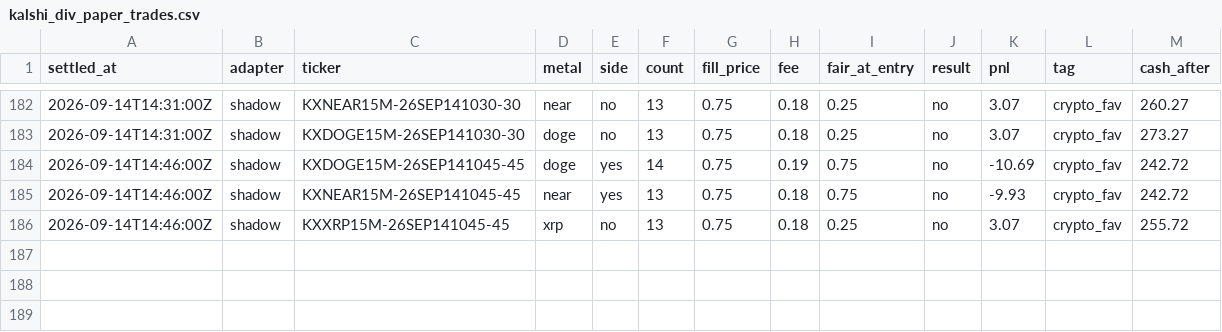
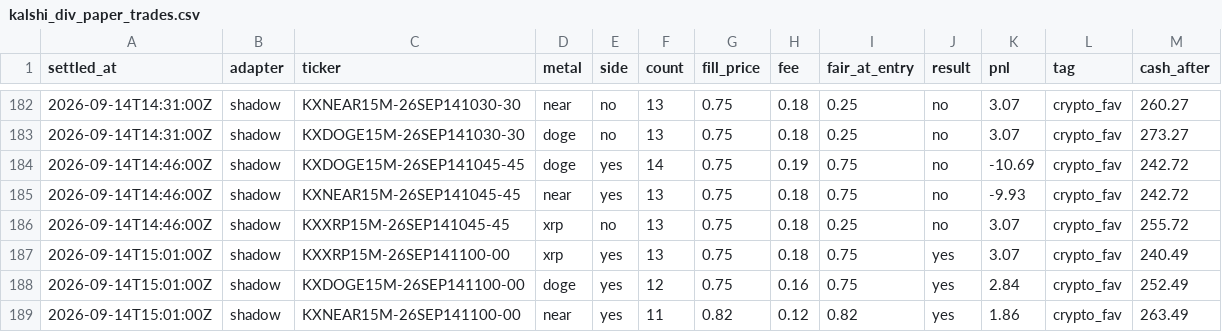
Before and after one commit to vinilpolepalli/quantfirm, a CSV file: state/kalshi_div_paper_trades.csv, drawn as a sheet; only a part is shown, gaps mark what is left out; the diff names each change by its address in the sheet, - before the commit and + after, or states it on an @@ line.

```diff
--- a/state/kalshi_div_paper_trades.csv
+++ b/state/kalshi_div_paper_trades.csv
+row 187: 2026-09-14T15:01:00Z | shadow | KXXRP15M-26SEP141100-00 | xrp | yes | 13 | 0.75 | 0.18 | 0.75 | yes | 3.07 | crypto_fav | 240.49
+row 188: 2026-09-14T15:01:00Z | shadow | KXDOGE15M-26SEP141100-00 | doge | yes | 12 | 0.75 | 0.16 | 0.75 | yes | 2.84 | crypto_fav | 252.49
+row 189: 2026-09-14T15:01:00Z | shadow | KXNEAR15M-26SEP141100-00 | near | yes | 11 | 0.82 | 0.12 | 0.82 | yes | 1.86 | crypto_fav | 263.49
```
Also changed, not shown: state/kalshi_paper_trades.csv, 3 other files.
